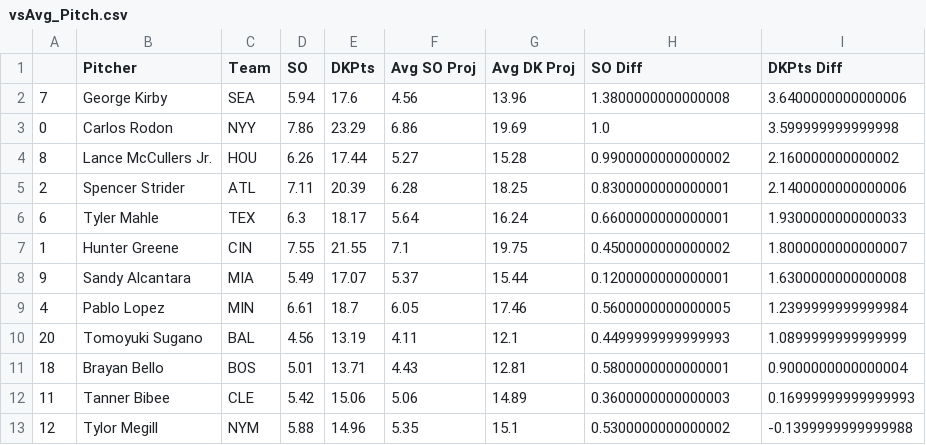
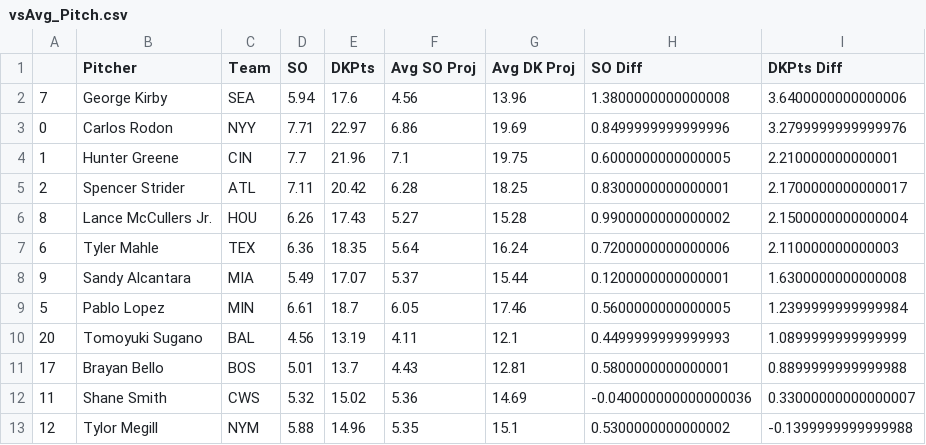
Before and after one commit to JonPGH/slateProj, a CSV file: Data/vsAvg_Pitch.csv, drawn as a sheet; only a part is shown; the diff covers the shown part only.

```diff
--- a/Data/vsAvg_Pitch.csv
+++ b/Data/vsAvg_Pitch.csv
@@ -2,12 +2,12 @@
 7,George Kirby,SEA,5.94,17.6,4.56,13.96,1.3800000000000008,3.6400000000000006
-0,Carlos Rodon,NYY,7.86,23.29,6.86,19.69,1.0,3.599999999999998
-8,Lance McCullers Jr.,HOU,6.26,17.44,5.27,15.28,0.9900000000000002,2.160000000000002
-2,Spencer Strider,ATL,7.11,20.39,6.28,18.25,0.8300000000000001,2.1400000000000006
-6,Tyler Mahle,TEX,6.3,18.17,5.64,16.24,0.6600000000000001,1.9300000000000033
-1,Hunter Greene,CIN,7.55,21.55,7.1,19.75,0.4500000000000002,1.8000000000000007
+0,Carlos Rodon,NYY,7.71,22.97,6.86,19.69,0.8499999999999996,3.2799999999999976
+1,Hunter Greene,CIN,7.7,21.96,7.1,19.75,0.6000000000000005,2.210000000000001
+2,Spencer Strider,ATL,7.11,20.42,6.28,18.25,0.8300000000000001,2.1700000000000017
+8,Lance McCullers Jr.,HOU,6.26,17.43,5.27,15.28,0.9900000000000002,2.1500000000000004
+6,Tyler Mahle,TEX,6.36,18.35,5.64,16.24,0.7200000000000006,2.110000000000003
 9,Sandy Alcantara,MIA,5.49,17.07,5.37,15.44,0.1200000000000001,1.6300000000000008
-4,Pablo Lopez,MIN,6.61,18.7,6.05,17.46,0.5600000000000005,1.2399999999999984
+5,Pablo Lopez,MIN,6.61,18.7,6.05,17.46,0.5600000000000005,1.2399999999999984
 20,Tomoyuki Sugano,BAL,4.56,13.19,4.11,12.1,0.4499999999999993,1.0899999999999999
-18,Brayan Bello,BOS,5.01,13.71,4.43,12.81,0.5800000000000001,0.9000000000000004
-11,Tanner Bibee,CLE,5.42,15.06,5.06,14.89,0.3600000000000003,0.16999999999999993
+17,Brayan Bello,BOS,5.01,13.7,4.43,12.81,0.5800000000000001,0.8899999999999988
+11,Shane Smith,CWS,5.32,15.02,5.36,14.69,-0.040000000000000036,0.33000000000000007
 12,Tylor Megill,NYM,5.88,14.96,5.35,15.1,0.5300000000000002,-0.1399999999999988
```
Also changed, not shown: 6 added rows, 6 removed rows and 23 edited cells elsewhere in this file, Data/Tableau_DailyHitterProj.csv, Data/betValues.csv, 8 other files.
